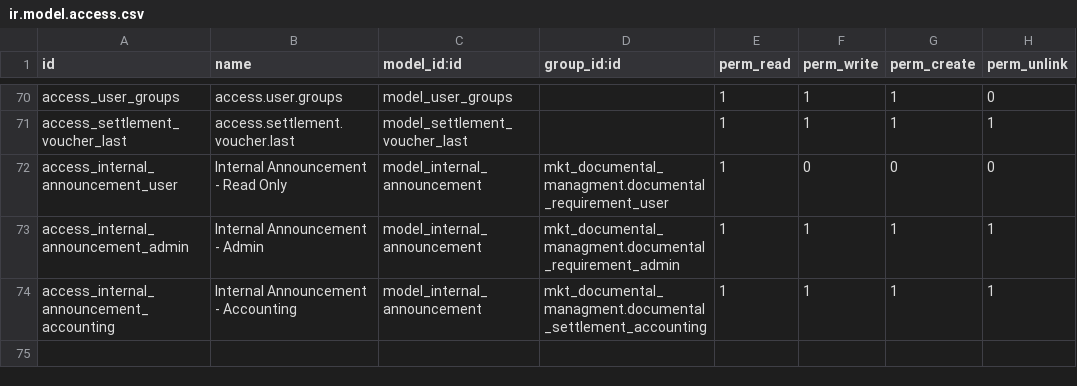
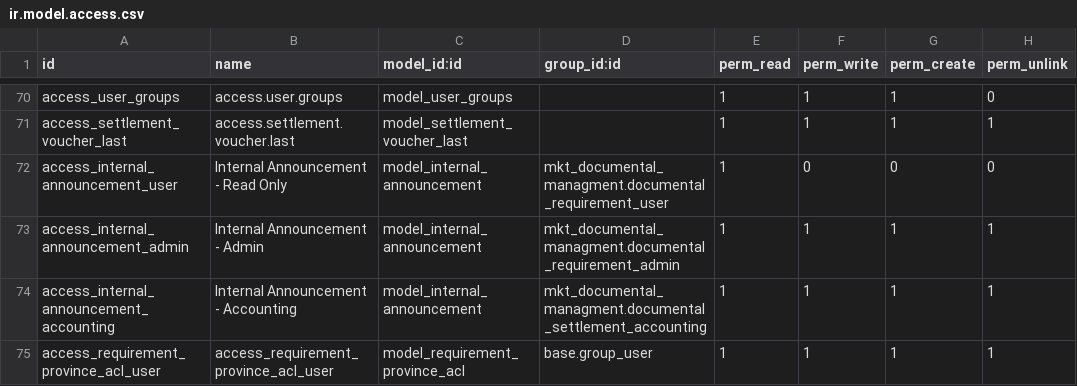
Before and after one commit to IsraelSan24/odoo_mkt, a CSV file: mkt_documental_managment/security/ir.model.access.csv, drawn as a sheet; only a part is shown, gaps mark what is left out.

Commit message:
[NEW]: Domain for province requirements.

```diff
--- a/mkt_documental_managment/security/ir.model.access.csv
+++ b/mkt_documental_managment/security/ir.model.access.csv
@@ -74 +74,2 @@ access_internal_announcement_admin,Internal Announcement - Admin,model_internal_
 access_internal_announcement_accounting,Internal Announcement - Accounting,model_internal_announcement,mkt_documental_managment.documental_settlement_accounting,1,1,1,1
+access_requirement_province_acl_user,access_requirement_province_acl_user,model_requirement_province_acl,base.group_user,1,1,1,1
```
Also changed, not shown: 6 other files.
